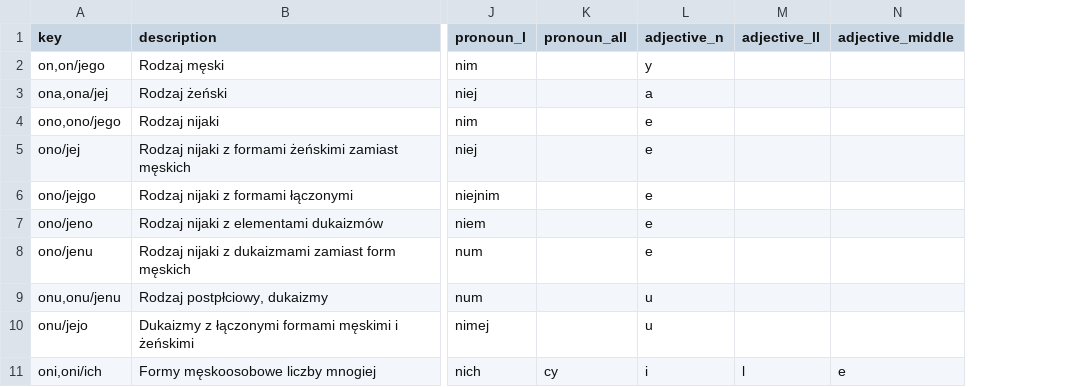
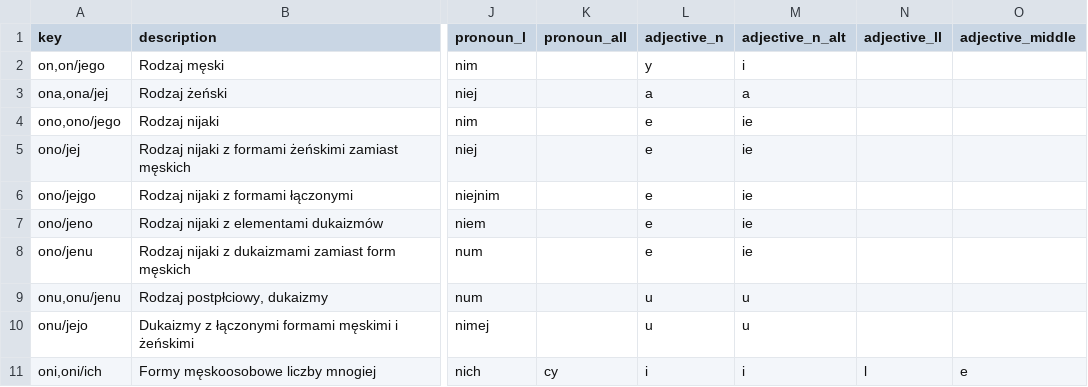
Before and after one commit to zlomenina/zajmena, a TSV file: locale/pl/pronouns/pronouns.tsv, drawn as a sheet; only a part is shown, gaps mark what is left out; the diff names each change by its address in the sheet, - before the commit and + after, or states it on an @@ line.

```diff
--- a/locale/pl/pronouns/pronouns.tsv
+++ b/locale/pl/pronouns/pronouns.tsv
+column M (adjective_n_alt), rows 2-11: i | a | ie | ie | ie | ie | ie | u | u | i
```
Also changed, not shown: 2 other files.
